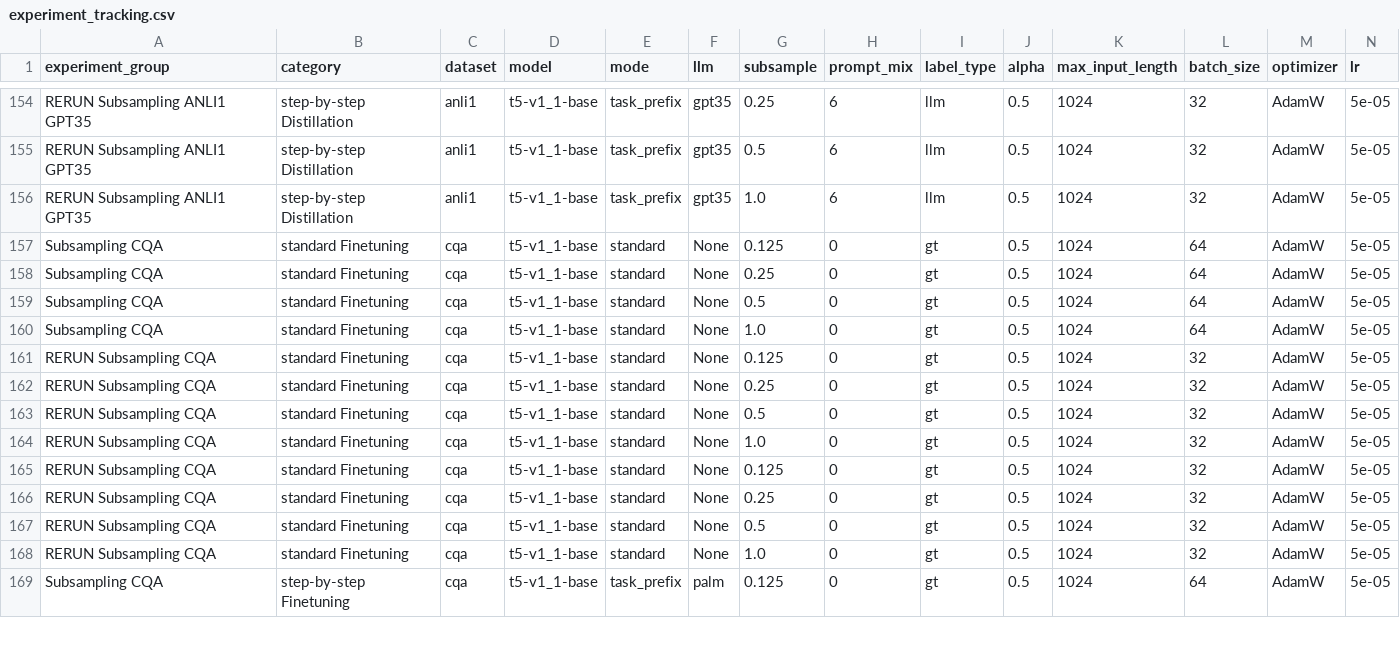
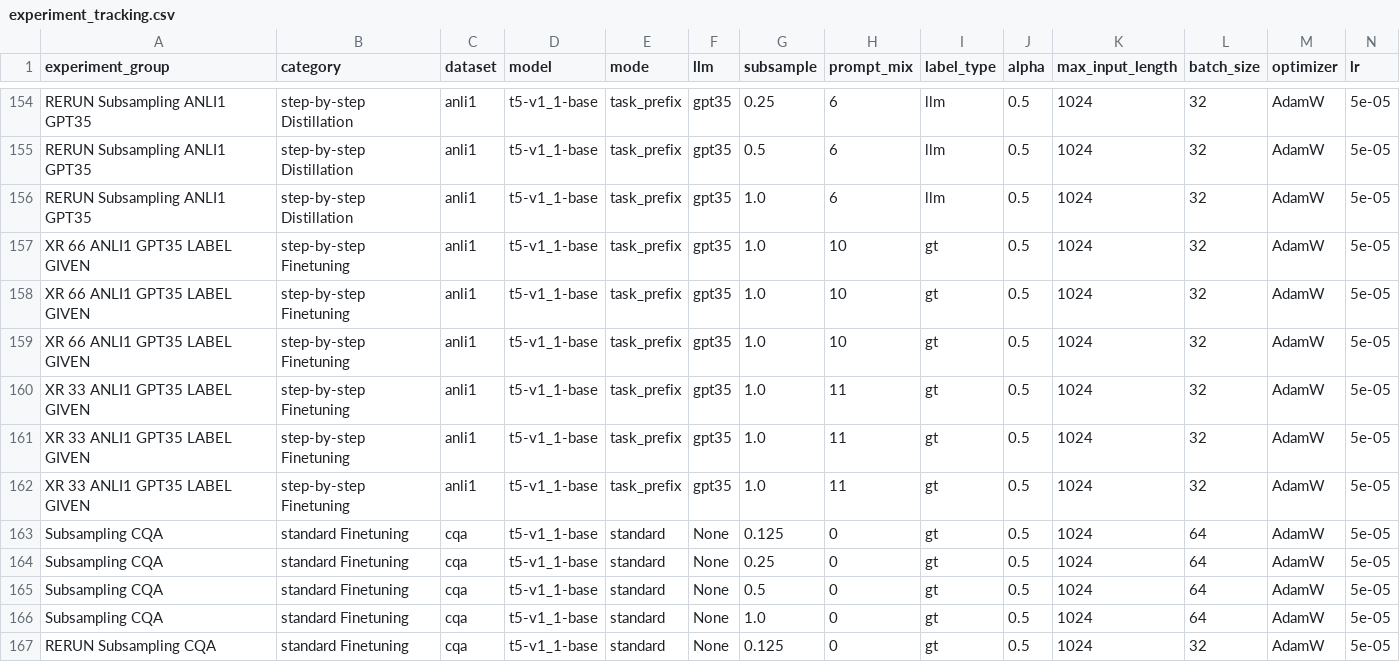
Before and after one commit to lukasvoege/ZeroShot-step-by-step-distillation, a CSV file: experiment-tracking/experiment_tracking.csv, drawn as a sheet; only a part is shown, gaps mark what is left out; the shorter side is filled out with more unchanged rows; rows hold the shown columns only; the diff names each change by its address in the sheet, - before the commit and + after, or states it on an @@ line.

```diff
--- a/experiment-tracking/experiment_tracking.csv
+++ b/experiment-tracking/experiment_tracking.csv
+row 157: XR 66 ANLI1 GPT35 LABEL GIVEN | step-by-step Finetuning | anli1 | t5-v1_1-base | task_prefix | gpt35 | 1.0 | 10 | gt | 0.5 | 1024 | 32 | AdamW | 5e-05
+row 158: XR 66 ANLI1 GPT35 LABEL GIVEN | step-by-step Finetuning | anli1 | t5-v1_1-base | task_prefix | gpt35 | 1.0 | 10 | gt | 0.5 | 1024 | 32 | AdamW | 5e-05
+row 159: XR 66 ANLI1 GPT35 LABEL GIVEN | step-by-step Finetuning | anli1 | t5-v1_1-base | task_prefix | gpt35 | 1.0 | 10 | gt | 0.5 | 1024 | 32 | AdamW | 5e-05
+row 160: XR 33 ANLI1 GPT35 LABEL GIVEN | step-by-step Finetuning | anli1 | t5-v1_1-base | task_prefix | gpt35 | 1.0 | 11 | gt | 0.5 | 1024 | 32 | AdamW | 5e-05
+row 161: XR 33 ANLI1 GPT35 LABEL GIVEN | step-by-step Finetuning | anli1 | t5-v1_1-base | task_prefix | gpt35 | 1.0 | 11 | gt | 0.5 | 1024 | 32 | AdamW | 5e-05
+row 162: XR 33 ANLI1 GPT35 LABEL GIVEN | step-by-step Finetuning | anli1 | t5-v1_1-base | task_prefix | gpt35 | 1.0 | 11 | gt | 0.5 | 1024 | 32 | AdamW | 5e-05
```
Also changed, not shown: 3 other files.
